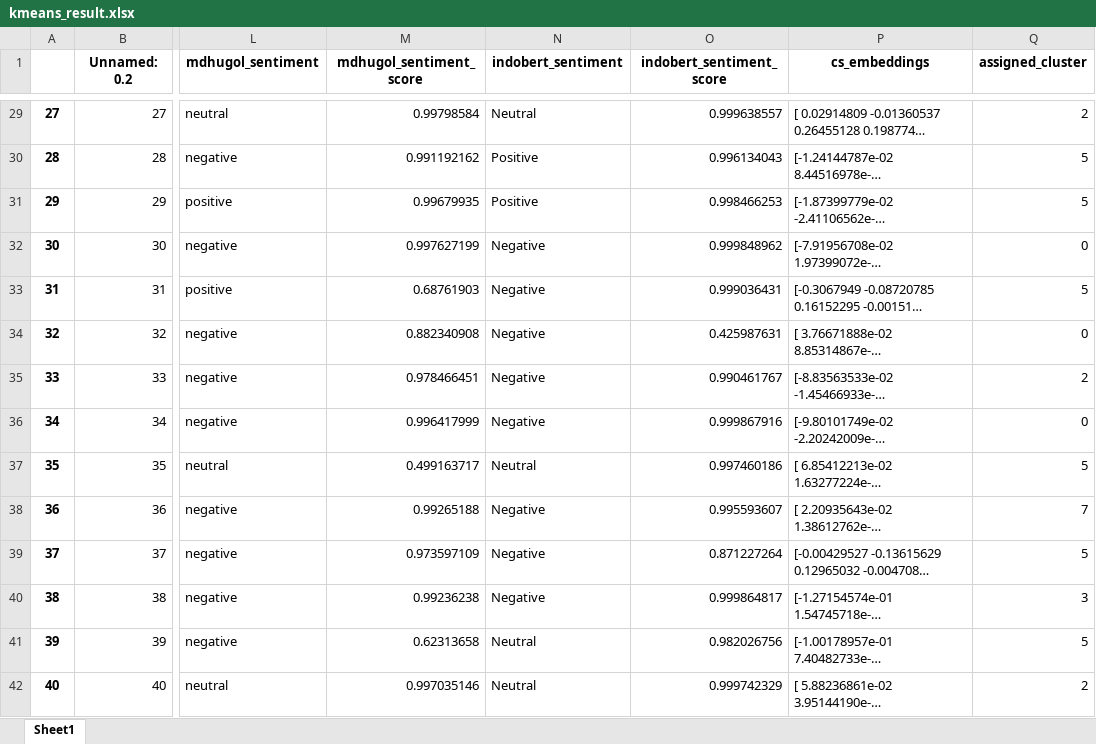
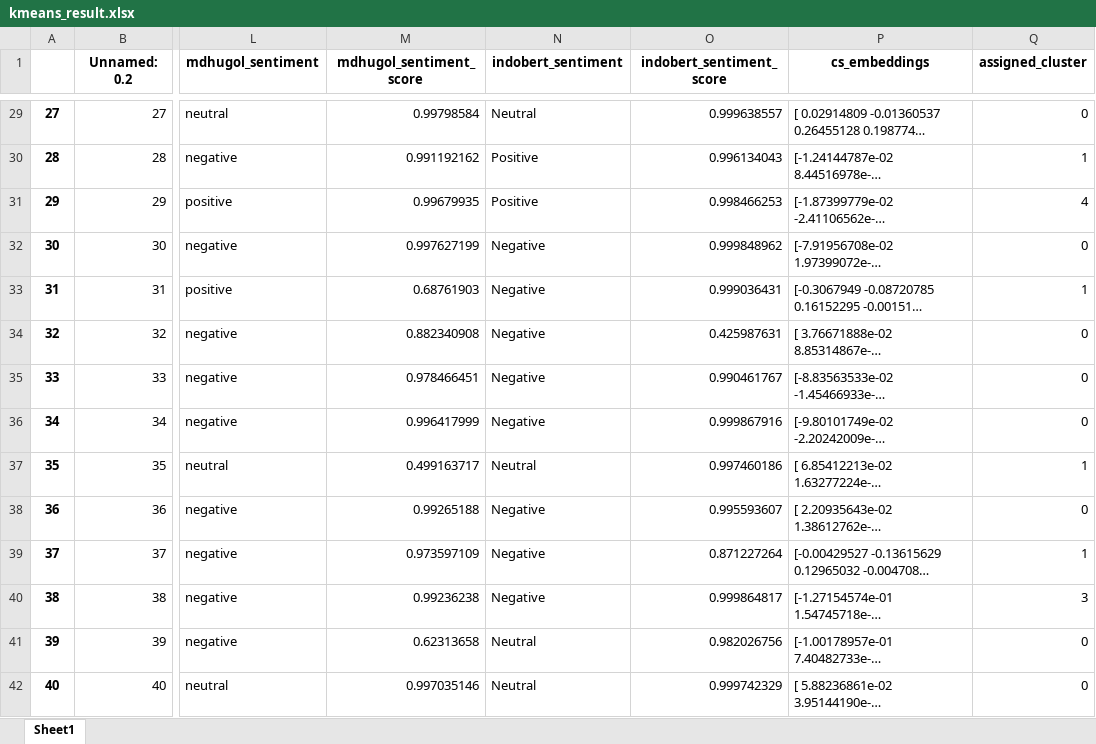
Before and after one commit to putawararevalda/mbgsentiment, an Excel workbook: dataset/processed/kmeans_result.xlsx, sheet Sheet1, drawn as a sheet; only a part is shown, gaps mark what is left out; long unchanged cells end in …; values as stored, in another font and other column widths than the file's, no borders; the diff covers the shown part only; the diff names each change by its address in the sheet, - before the commit and + after, or states it on an @@ line.

```diff
--- a/dataset/processed/kmeans_result.xlsx (sheet Sheet1)
+++ b/dataset/processed/kmeans_result.xlsx (sheet Sheet1)
-Q29 (assigned_cluster): 2
+Q29 (assigned_cluster): 0
-Q30 (assigned_cluster): 5
+Q30 (assigned_cluster): 1
-Q31 (assigned_cluster): 5
+Q31 (assigned_cluster): 4
-Q33 (assigned_cluster): 5
+Q33 (assigned_cluster): 1
-Q35 (assigned_cluster): 2
+Q35 (assigned_cluster): 0
-Q37 (assigned_cluster): 5
+Q37 (assigned_cluster): 1
-Q38 (assigned_cluster): 7
+Q38 (assigned_cluster): 0
-Q39 (assigned_cluster): 5
+Q39 (assigned_cluster): 1
-Q41 (assigned_cluster): 5
+Q41 (assigned_cluster): 0
-Q42 (assigned_cluster): 2
+Q42 (assigned_cluster): 0
```
Also changed, not shown: 264 edited cells elsewhere in this sheet, dataset/processed/wordcount_by_cluster.xlsx, 9 other files.
